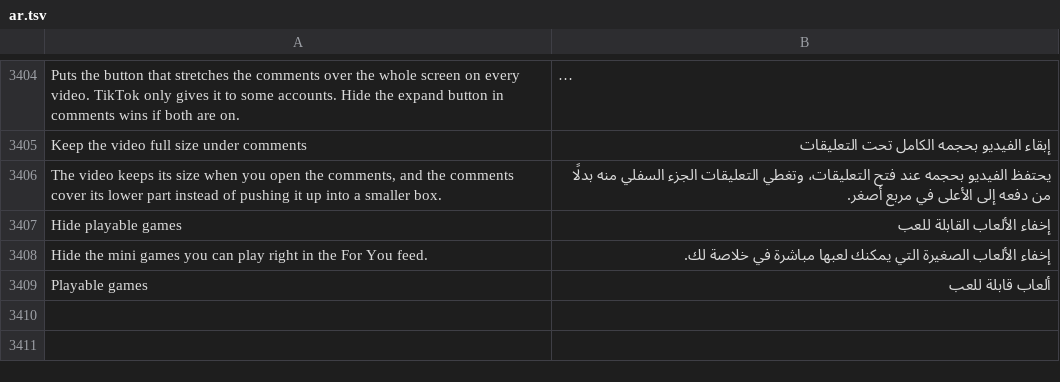
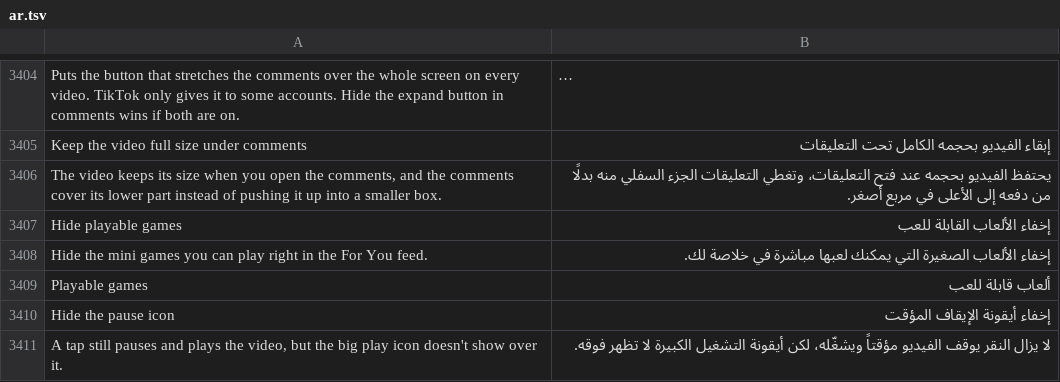
Before and after one commit to SysAdminDoc/HushFeed, a TSV file: extensions/tiktok/src/main/l10n/ar.tsv, drawn as a sheet; only a part is shown, gaps mark what is left out; long unchanged cells end in …; the diff names each change by its address in the sheet, - before the commit and + after, or states it on an @@ line.

```diff
--- a/extensions/tiktok/src/main/l10n/ar.tsv
+++ b/extensions/tiktok/src/main/l10n/ar.tsv
+row 3410: Hide the pause icon | إخفاء أيقونة الإيقاف المؤقت
+row 3411: A tap still pauses and plays the video, but the big play icon doesn't show over it. | لا يزال النقر يوقف الفيديو مؤقتاً ويشغّله، لكن أيقونة التشغيل الكبيرة لا تظهر فوقه.
```
Also changed, not shown: extensions/tiktok/src/main/l10n/az.tsv, extensions/tiktok/src/main/l10n/de.tsv, 35 other files.
